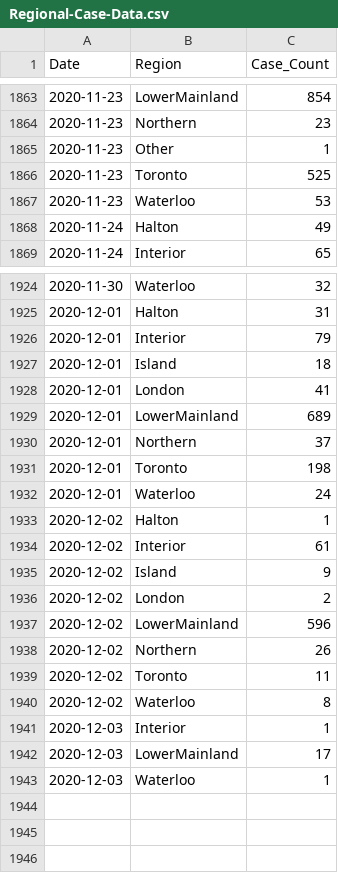
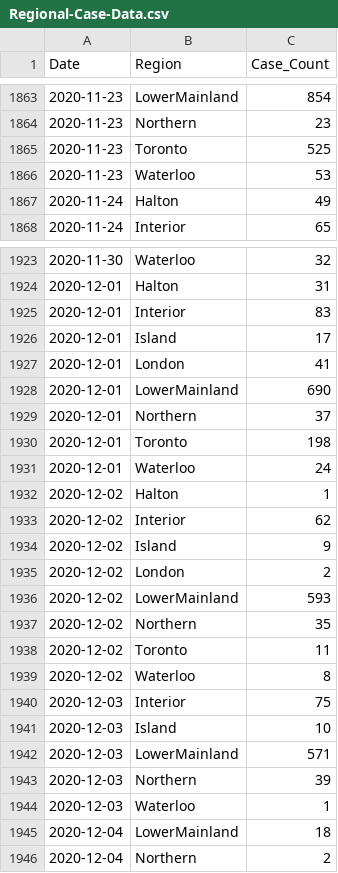
Before and after one commit to peliopoulos/COVID, a CSV file: Regional-Case-Data.csv, drawn as a sheet; only a part is shown, gaps mark what is left out; the diff covers the shown part only.

Commit message:
update files

```diff
--- a/Regional-Case-Data.csv
+++ b/Regional-Case-Data.csv
@@ -1864,3 +1864,2 @@ Date,Region,Case_Count
 2020-11-23,Northern,23
-2020-11-23,Other,1
 2020-11-23,Toronto,525
@@ -1925,6 +1924,6 @@ Date,Region,Case_Count
 2020-12-01,Halton,31
-2020-12-01,Interior,79
-2020-12-01,Island,18
+2020-12-01,Interior,83
+2020-12-01,Island,17
 2020-12-01,London,41
-2020-12-01,LowerMainland,689
+2020-12-01,LowerMainland,690
 2020-12-01,Northern,37
@@ -1933,11 +1932,15 @@ Date,Region,Case_Count
 2020-12-02,Halton,1
-2020-12-02,Interior,61
+2020-12-02,Interior,62
 2020-12-02,Island,9
 2020-12-02,London,2
-2020-12-02,LowerMainland,596
-2020-12-02,Northern,26
+2020-12-02,LowerMainland,593
+2020-12-02,Northern,35
 2020-12-02,Toronto,11
 2020-12-02,Waterloo,8
-2020-12-03,Interior,1
-2020-12-03,LowerMainland,17
+2020-12-03,Interior,75
+2020-12-03,Island,10
+2020-12-03,LowerMainland,571
+2020-12-03,Northern,39
 2020-12-03,Waterloo,1
+2020-12-04,LowerMainland,18
+2020-12-04,Northern,2
```
Also changed, not shown: 5 edited cells elsewhere in this file.
